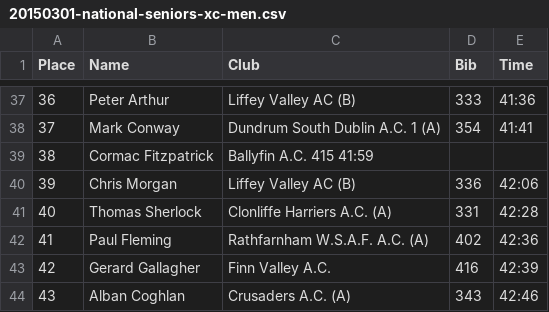
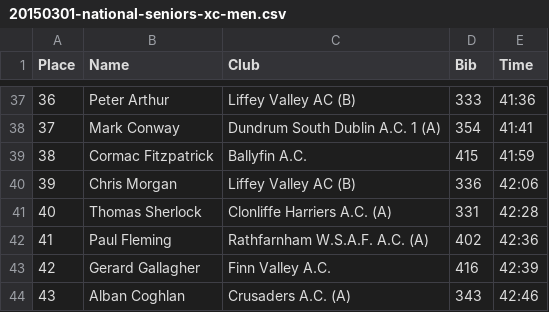
Before and after one commit to LiffeyValleyAC/race-results, a CSV file: races/20150301-national-seniors-xc-men.csv, drawn as a sheet; only a part is shown, gaps mark what is left out.

Commit message:
Fixes columns on one line

```diff
--- a/races/20150301-national-seniors-xc-men.csv
+++ b/races/20150301-national-seniors-xc-men.csv
@@ -38,3 +38,3 @@ Place,Name,Club,Bib,Time
 37,Mark Conway,Dundrum South Dublin A.C. 1 (A),354,41:41
-38,Cormac Fitzpatrick,Ballyfin A.C. 415 41:59
+38,Cormac Fitzpatrick,Ballyfin A.C.,415,41:59
 39,Chris Morgan,Liffey Valley AC (B),336,42:06
```
